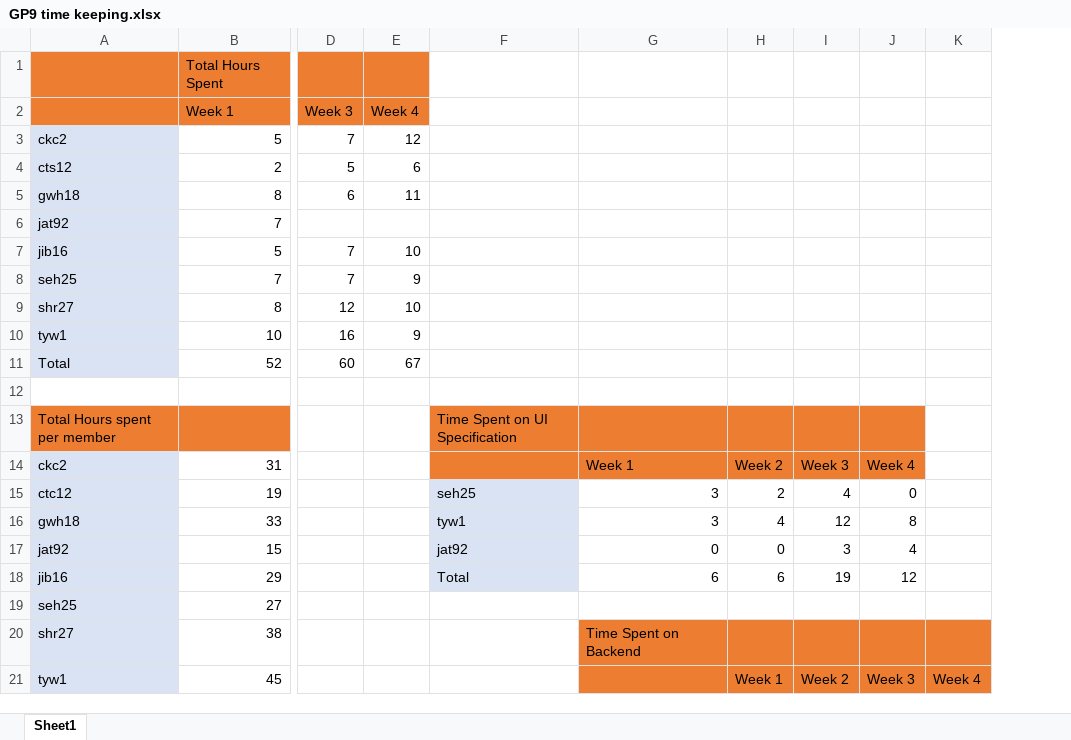
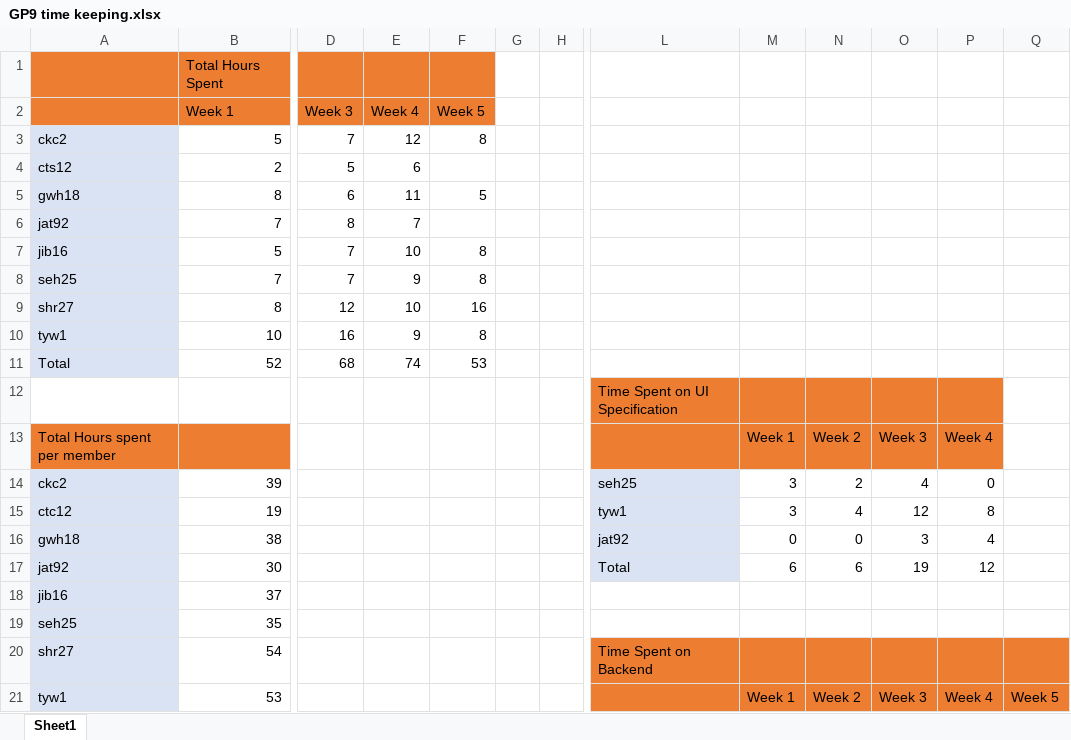
Before and after one commit to Skadoot/GP9, an Excel workbook: config/GP9 time keeping.xlsx, sheet Sheet1, drawn as a sheet; only a part is shown, gaps mark what is left out; values as stored, in another font and other column widths than the file's, no borders; charts and pictures not drawn; removed rows and columns are numbered as before the commit, all else as after; rows hold the shown columns only; the diff covers the shown part only; the diff names each change by its address in the sheet, - before the commit and + after, or states it on an @@ line.

Commit message:
Updated Blog and weekly timekeeping spreadsheet

```diff
--- a/config/GP9 time keeping.xlsx (sheet Sheet1)
+++ b/config/GP9 time keeping.xlsx (sheet Sheet1)
-column F, row 15: seh25
+column F (Week 5), rows 3-11: 8 |  | 5 |  | 8 | 8 | 16 | 8 | 53
+column G, empty
+column H, empty
+column Q, row 21: Week 5
-D6 (Week 3): (empty)
+D6 (Week 3): 8
-E6 (Week 4): (empty)
+E6 (Week 4): 7
-D11 (Week 3): 60
+D11 (Week 3): 68
-E11 (Week 4): 67
+E11 (Week 4): 74
-L12: (empty)
+L12: Time Spent on UI Specification
-L12:P12 fill: none
+L12:P12 fill: #ED7D31
-row 13: Total Hours spent per member |  |  |  | Time Spent on UI Specification
-row 14: ckc2 | 31 |  |  |  | Week 1 | Week 2 | Week 3 | Week 4
+row 13: Total Hours spent per member |  |  |  |  |  |  |  | Week 1 | Week 2 | Week 3 | Week 4
+row 14: ckc2 | 39 |  |  |  |  |  | seh25 | 3 | 2 | 4 | 0
-L15: 3
+L15: tyw1
-L15 fill: none
+L15 fill: #DAE3F3
-M15: 2
+M15: 3
-O15: 0
+O15: 12
-P15: (empty)
+P15: 8
-row 16: gwh18 | 33 |  |  | tyw1 | 3 | 4 | 12 | 8
-row 17: jat92 | 15 |  |  | jat92 | 0 | 0 | 3 | 4
-row 18: jib16 | 29 |  |  | Total | 6 | 6 | 19 | 12
+row 16: gwh18 | 38 |  |  |  |  |  | jat92 | 0 | 0 | 3 | 4
+row 17: jat92 | 30 |  |  |  |  |  | Total | 6 | 6 | 19 | 12
+row 18: jib16 | 37
-B19 (Week 1): 27
+B19 (Week 1): 35
-B20 (Week 1): 38
+B20 (Week 1): 54
-B21 (Week 1): 45
+B21 (Week 1): 53
```
Also changed, not shown: 3 added columns and 1 edited cell elsewhere in this sheet, formulas that keep their value, charts or pictures, 1 other file.
